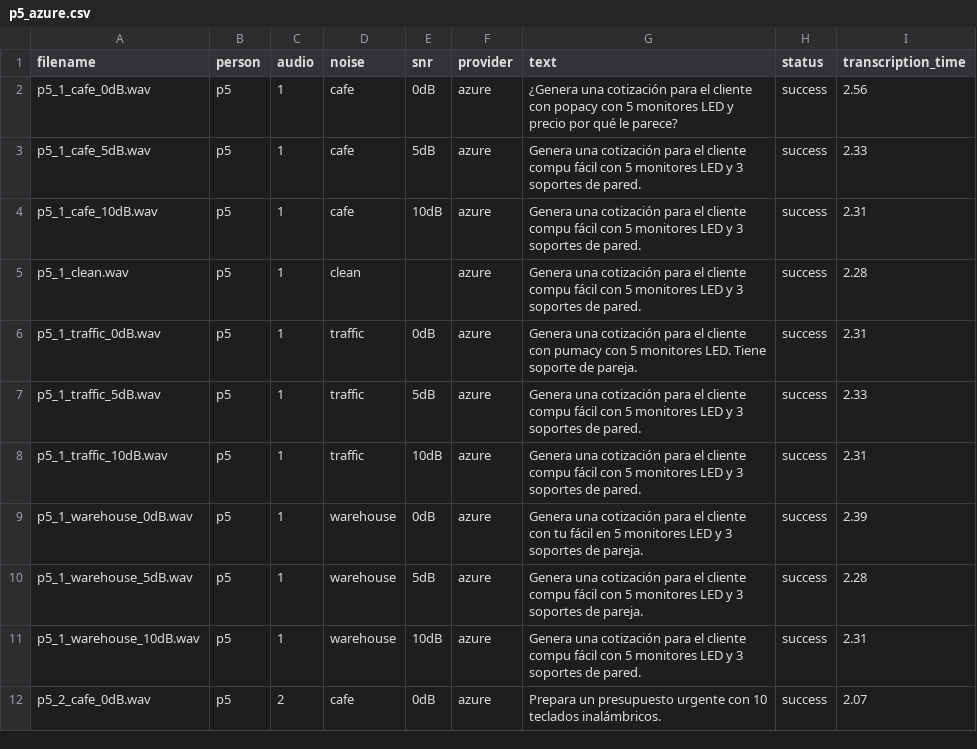
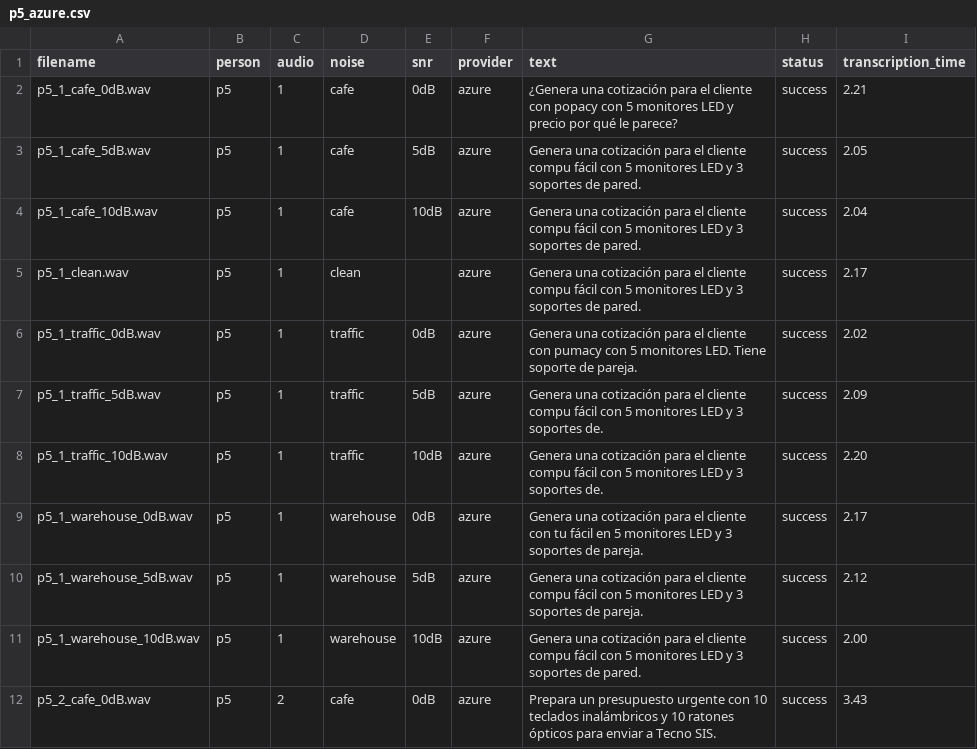
Before and after one commit to agomezb/ASR-Comparative, a CSV file: datasets/p5_azure.csv, drawn as a sheet; only a part is shown; the diff covers the shown part only.

Commit message:
fix: azure datasets with 1s timeout

```diff
--- a/datasets/p5_azure.csv
+++ b/datasets/p5_azure.csv
@@ -1,12 +1,12 @@
 filename,person,audio,noise,snr,provider,text,status,transcription_time
-p5_1_cafe_0dB.wav,p5,1,cafe,0dB,azure,¿Genera una cotización para el cliente con popacy con 5 monitores LED y precio por qué le parece?,success,2.56
-p5_1_cafe_5dB.wav,p5,1,cafe,5dB,azure,Genera una cotización para el cliente compu fácil con 5 monitores LED y 3 soportes de pared.,success,2.33
-p5_1_cafe_10dB.wav,p5,1,cafe,10dB,azure,Genera una cotización para el cliente compu fácil con 5 monitores LED y 3 soportes de pared.,success,2.31
-p5_1_clean.wav,p5,1,clean,,azure,Genera una cotización para el cliente compu fácil con 5 monitores LED y 3 soportes de pared.,success,2.28
-p5_1_traffic_0dB.wav,p5,1,traffic,0dB,azure,Genera una cotización para el cliente con pumacy con 5 monitores LED. Tiene soporte de pareja.,success,2.31
-p5_1_traffic_5dB.wav,p5,1,traffic,5dB,azure,Genera una cotización para el cliente compu fácil con 5 monitores LED y 3 soportes de pared.,success,2.33
-p5_1_traffic_10dB.wav,p5,1,traffic,10dB,azure,Genera una cotización para el cliente compu fácil con 5 monitores LED y 3 soportes de pared.,success,2.31
-p5_1_warehouse_0dB.wav,p5,1,warehouse,0dB,azure,Genera una cotización para el cliente con tu fácil en 5 monitores LED y 3 soportes de pareja.,success,2.39
-p5_1_warehouse_5dB.wav,p5,1,warehouse,5dB,azure,Genera una cotización para el cliente compu fácil con 5 monitores LED y 3 soportes de pareja.,success,2.28
-p5_1_warehouse_10dB.wav,p5,1,warehouse,10dB,azure,Genera una cotización para el cliente compu fácil con 5 monitores LED y 3 soportes de pared.,success,2.31
-p5_2_cafe_0dB.wav,p5,2,cafe,0dB,azure,Prepara un presupuesto urgente con 10 teclados inalámbricos.,success,2.07
+p5_1_cafe_0dB.wav,p5,1,cafe,0dB,azure,¿Genera una cotización para el cliente con popacy con 5 monitores LED y precio por qué le parece?,success,2.21
+p5_1_cafe_5dB.wav,p5,1,cafe,5dB,azure,Genera una cotización para el cliente compu fácil con 5 monitores LED y 3 soportes de pared.,success,2.05
+p5_1_cafe_10dB.wav,p5,1,cafe,10dB,azure,Genera una cotización para el cliente compu fácil con 5 monitores LED y 3 soportes de pared.,success,2.04
+p5_1_clean.wav,p5,1,clean,,azure,Genera una cotización para el cliente compu fácil con 5 monitores LED y 3 soportes de pared.,success,2.17
+p5_1_traffic_0dB.wav,p5,1,traffic,0dB,azure,Genera una cotización para el cliente con pumacy con 5 monitores LED. Tiene soporte de pareja.,success,2.02
+p5_1_traffic_5dB.wav,p5,1,traffic,5dB,azure,Genera una cotización para el cliente compu fácil con 5 monitores LED y 3 soportes de.,success,2.09
+p5_1_traffic_10dB.wav,p5,1,traffic,10dB,azure,Genera una cotización para el cliente compu fácil con 5 monitores LED y 3 soportes de.,success,2.20
+p5_1_warehouse_0dB.wav,p5,1,warehouse,0dB,azure,Genera una cotización para el cliente con tu fácil en 5 monitores LED y 3 soportes de pareja.,success,2.17
+p5_1_warehouse_5dB.wav,p5,1,warehouse,5dB,azure,Genera una cotización para el cliente compu fácil con 5 monitores LED y 3 soportes de pareja.,success,2.12
+p5_1_warehouse_10dB.wav,p5,1,warehouse,10dB,azure,Genera una cotización para el cliente compu fácil con 5 monitores LED y 3 soportes de pared.,success,2.00
+p5_2_cafe_0dB.wav,p5,2,cafe,0dB,azure,Prepara un presupuesto urgente con 10 teclados inalámbricos y 10 ratones ópticos para enviar a Tecno SIS.,success,3.43
```
Also changed, not shown: 186 edited cells elsewhere in this file, datasets/p1_azure.csv, datasets/p2_azure.csv, 7 other files.
